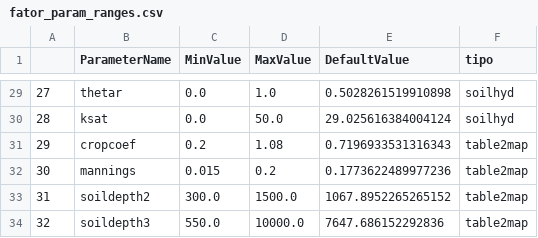
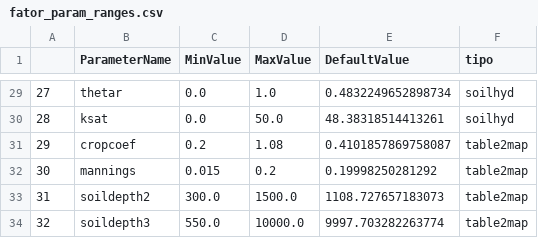
Before and after one commit to bortolletto/lf_pm, a CSV file: calibracao_manual/tabelas/fator_param_ranges.csv, drawn as a sheet; only a part is shown, gaps mark what is left out; the diff covers the shown part only.

```diff
--- a/calibracao_manual/tabelas/fator_param_ranges.csv
+++ b/calibracao_manual/tabelas/fator_param_ranges.csv
@@ -29,6 +29,6 @@
-27,thetar,0.0,1.0,0.5028261519910898,soilhyd
-28,ksat,0.0,50.0,29.025616384004124,soilhyd
-29,cropcoef,0.2,1.08,0.7196933531316343,table2map
-30,mannings,0.015,0.2,0.1773622489977236,table2map
-31,soildepth2,300.0,1500.0,1067.8952265265152,table2map
-32,soildepth3,550.0,10000.0,7647.686152292836,table2map
+27,thetar,0.0,1.0,0.4832249652898734,soilhyd
+28,ksat,0.0,50.0,48.38318514413261,soilhyd
+29,cropcoef,0.2,1.08,0.4101857869758087,table2map
+30,mannings,0.015,0.2,0.19998250281292,table2map
+31,soildepth2,300.0,1500.0,1108.727657183073,table2map
+32,soildepth3,550.0,10000.0,9997.703282263774,table2map
```
Also changed, not shown: 27 edited cells elsewhere in this file, 9 other files.
